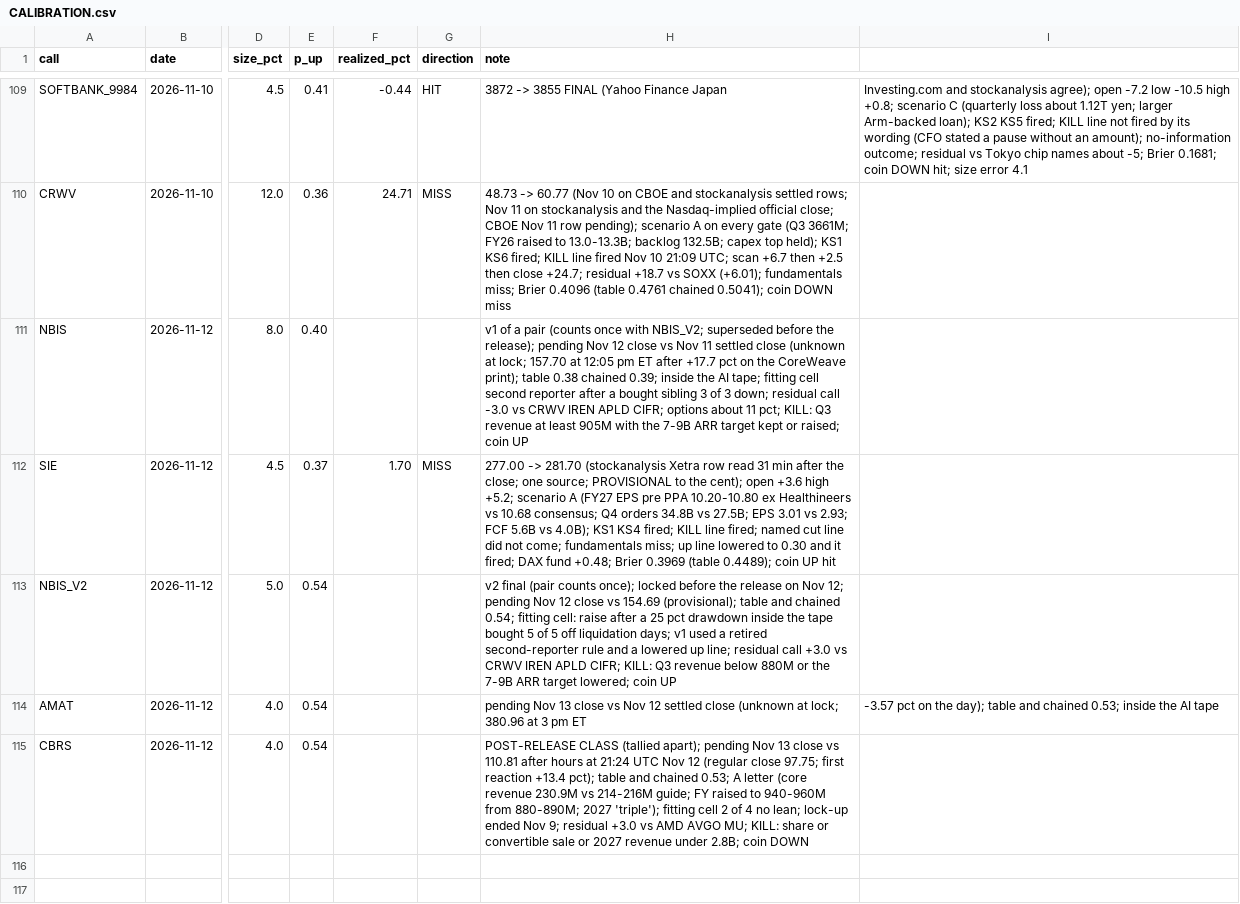
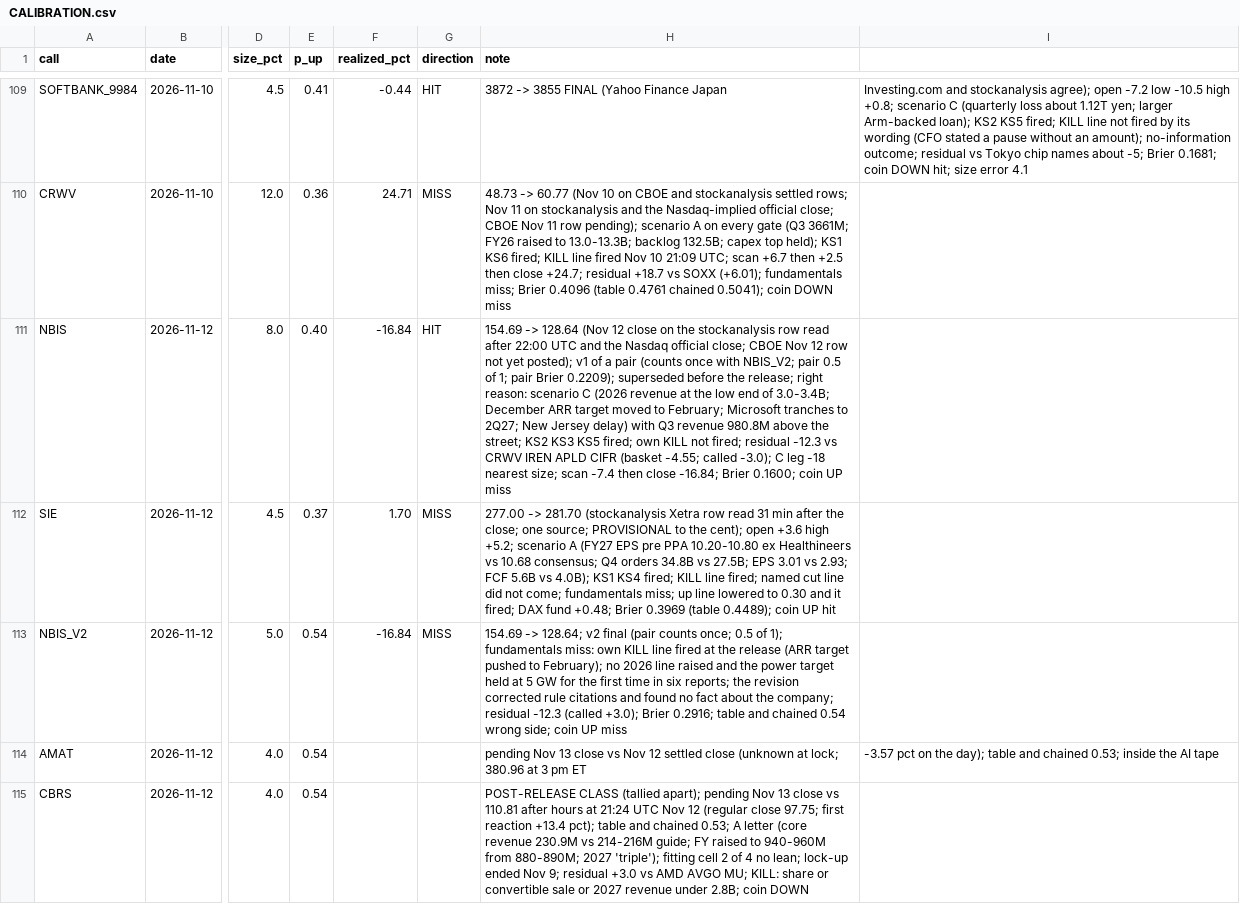
Before and after one commit to buggatidealership/Freedom, a CSV file: docs/adhoc_calls/CALIBRATION.csv, drawn as a sheet; only a part is shown, gaps mark what is left out; the diff names each change by its address in the sheet, - before the commit and + after, or states it on an @@ line.

```diff
--- a/docs/adhoc_calls/CALIBRATION.csv
+++ b/docs/adhoc_calls/CALIBRATION.csv
-F111 (realized_pct): (empty)
+F111 (realized_pct): -16.84
-G111 (direction): (empty)
+G111 (direction): HIT
-H111 (note): v1 of a pair (counts once with NBIS_V2; superseded before the release); pending Nov 12 close vs Nov 11 settled close (unknown at lock; 157.70 at 12:05 pm ET after +17.7 pct on the CoreWeave print); table 0.38 chained 0.39; inside the AI tape; fitting cell second reporter after a bought sibling 3 of 3 down; residual call -3.0 vs CRWV IREN APLD CIFR; options about 11 pct; KILL: Q3 revenue at least 905M with the 7-9B ARR target kept or raised; coin UP
+H111 (note): 154.69 -> 128.64 (Nov 12 close on the stockanalysis row read after 22:00 UTC and the Nasdaq official close; CBOE Nov 12 row not yet posted); v1 of a pair (counts once with NBIS_V2; pair 0.5 of 1; pair Brier 0.2209); superseded before the release; right reason: scenario C (2026 revenue at the low end of 3.0-3.4B; December ARR target moved to February; Microsoft tranches to 2Q27; New Jersey delay) with Q3 revenue 980.8M above the street; KS2 KS3 KS5 fired; own KILL not fired; residual -12.3 vs CRWV IREN APLD CIFR (basket -4.55; called -3.0); C leg -18 nearest size; scan -7.4 then close -16.84; Brier 0.1600; coin UP miss
-F113 (realized_pct): (empty)
+F113 (realized_pct): -16.84
-G113 (direction): (empty)
+G113 (direction): MISS
-H113 (note): v2 final (pair counts once); locked before the release on Nov 12; pending Nov 12 close vs 154.69 (provisional); table and chained 0.54; fitting cell: raise after a 25 pct drawdown inside the tape bought 5 of 5 off liquidation days; v1 used a retired second-reporter rule and a lowered up line; residual call +3.0 vs CRWV IREN APLD CIFR; KILL: Q3 revenue below 880M or the 7-9B ARR target lowered; coin UP
+H113 (note): 154.69 -> 128.64; v2 final (pair counts once; 0.5 of 1); fundamentals miss: own KILL line fired at the release (ARR target pushed to February); no 2026 line raised and the power target held at 5 GW for the first time in six reports; the revision corrected rule citations and found no fact about the company; residual -12.3 (called +3.0); Brier 0.2916; table and chained 0.54 wrong side; coin UP miss
```
Also changed, not shown: 3 other files.
